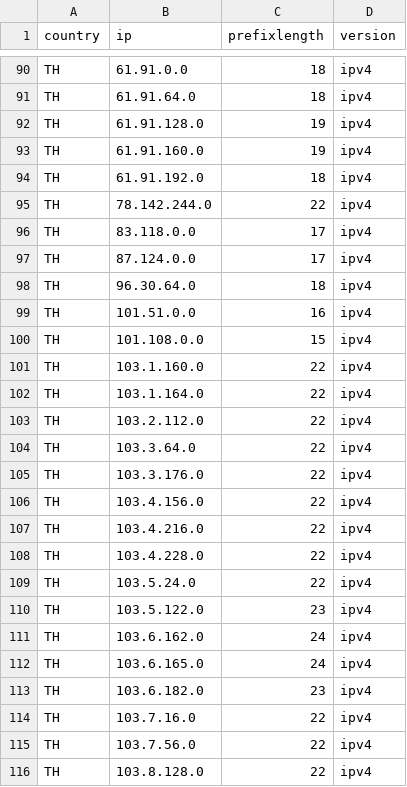
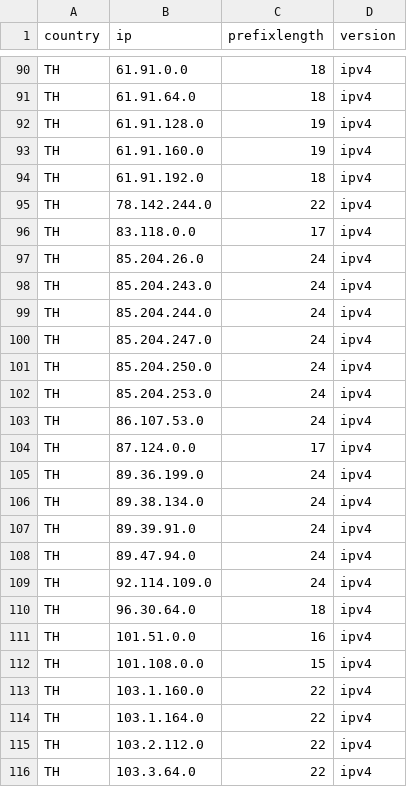
Before and after one commit to HotCakeX/Official-IANA-IP-blocks, a CSV file: CSV/IPV4/TH.csv, drawn as a sheet; only a part is shown, gaps mark what is left out; the shorter side is filled out with more unchanged rows.

Commit message:
updating sources and list

```diff
--- a/CSV/IPV4/TH.csv
+++ b/CSV/IPV4/TH.csv
@@ -96,3 +96,15 @@ TH,78.142.244.0,22,ipv4
 TH,83.118.0.0,17,ipv4
+TH,85.204.26.0,24,ipv4
+TH,85.204.243.0,24,ipv4
+TH,85.204.244.0,24,ipv4
+TH,85.204.247.0,24,ipv4
+TH,85.204.250.0,24,ipv4
+TH,85.204.253.0,24,ipv4
+TH,86.107.53.0,24,ipv4
 TH,87.124.0.0,17,ipv4
+TH,89.36.199.0,24,ipv4
+TH,89.38.134.0,24,ipv4
+TH,89.39.91.0,24,ipv4
+TH,89.47.94.0,24,ipv4
+TH,92.114.109.0,24,ipv4
 TH,96.30.64.0,18,ipv4
```
Also changed, not shown: CSV/IPV4/AU.csv, CSV/IPV4/BD.csv, 46 other files.
